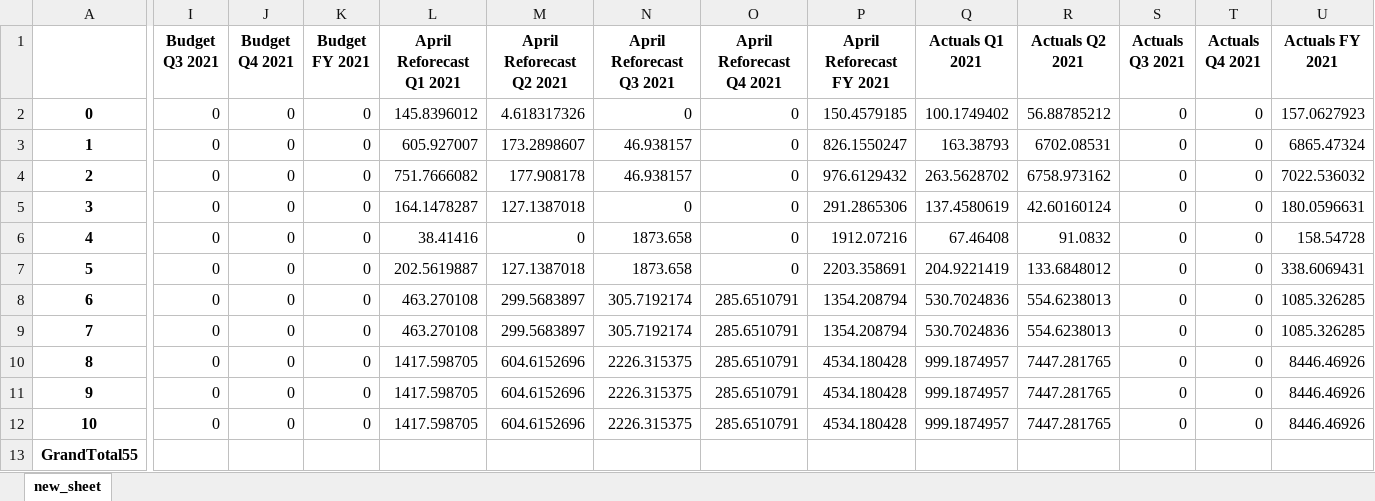
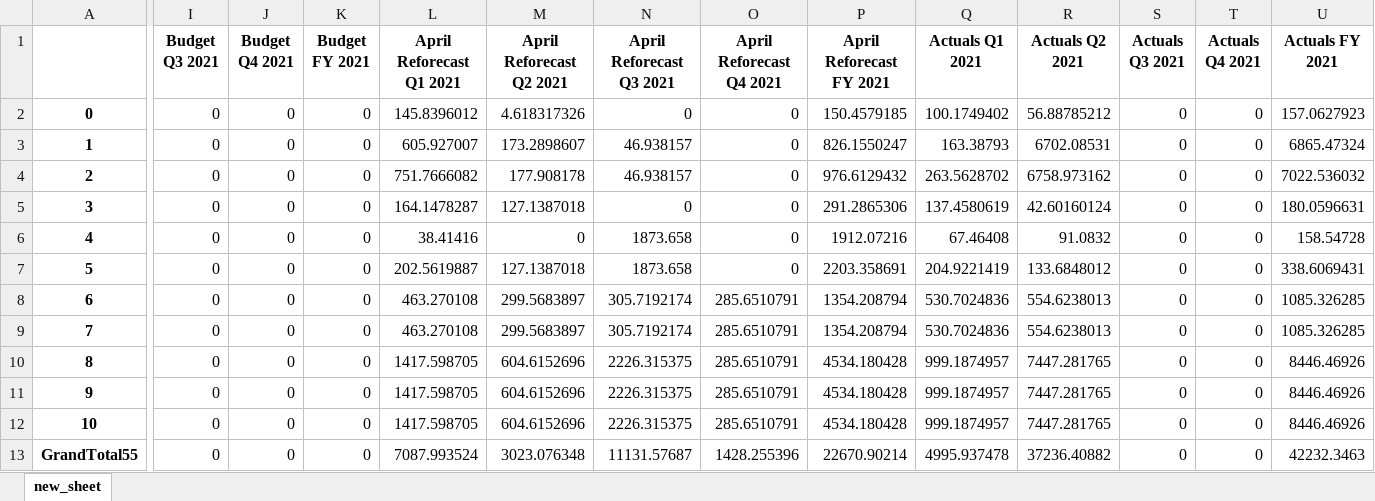
Before and after one commit to KbearW/Sept-21-Project, an Excel workbook: new_book.xlsx, sheet new_sheet, drawn as a sheet; only a part is shown, gaps mark what is left out; values as stored, in another font and other column widths than the file's, no borders; the diff names each change by its address in the sheet, - before the commit and + after, or states it on an @@ line.

```diff
--- a/new_book.xlsx (sheet new_sheet)
+++ b/new_book.xlsx (sheet new_sheet)
-I13 (Budget Q3 2021): (empty)
+I13 (Budget Q3 2021): 0
-J13 (Budget Q4 2021): (empty)
+J13 (Budget Q4 2021): 0
-K13 (Budget FY 2021): (empty)
+K13 (Budget FY 2021): 0
-L13 (April Reforecast Q1 2021): (empty)
+L13 (April Reforecast Q1 2021): 7087.993524
-M13 (April Reforecast Q2 2021): (empty)
+M13 (April Reforecast Q2 2021): 3023.076348
-N13 (April Reforecast Q3 2021): (empty)
+N13 (April Reforecast Q3 2021): 11131.57687
-O13 (April Reforecast Q4 2021): (empty)
+O13 (April Reforecast Q4 2021): 1428.255396
-P13 (April Reforecast FY 2021): (empty)
+P13 (April Reforecast FY 2021): 22670.90214
-Q13 (Actuals Q1 2021): (empty)
+Q13 (Actuals Q1 2021): 4995.937478
-R13 (Actuals Q2 2021): (empty)
+R13 (Actuals Q2 2021): 37236.40882
-S13 (Actuals Q3 2021): (empty)
+S13 (Actuals Q3 2021): 0
-T13 (Actuals Q4 2021): (empty)
+T13 (Actuals Q4 2021): 0
-U13 (Actuals FY 2021): (empty)
+U13 (Actuals FY 2021): 42232.3463
```
Also changed, not shown: 1 other file.
